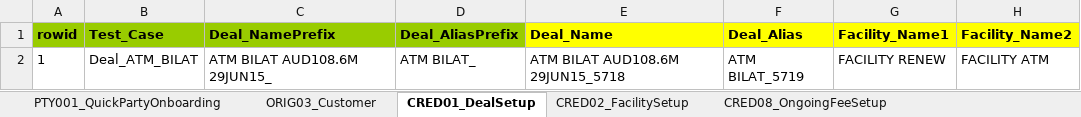
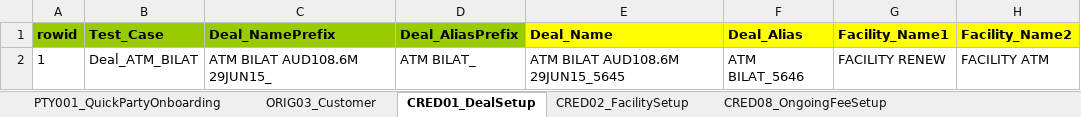
Before and after one commit to shirleenhong/automation-loan-application-cba, an Excel workbook: DataSet/NewUATDeals_DataSet/Deal_ATM_BILAT.xlsx, sheet CRED01_DealSetup, drawn as a sheet; only a part is shown; values as stored, in another font and other column widths than the file's, no borders; the diff names each change by its address in the sheet, - before the commit and + after, or states it on an @@ line.

```diff
--- a/DataSet/NewUATDeals_DataSet/Deal_ATM_BILAT.xlsx (sheet CRED01_DealSetup)
+++ b/DataSet/NewUATDeals_DataSet/Deal_ATM_BILAT.xlsx (sheet CRED01_DealSetup)
-E2 (Deal_Name): ATM BILAT AUD108.6M 29JUN15_5718
+E2 (Deal_Name): ATM BILAT AUD108.6M 29JUN15_5645
-F2 (Deal_Alias): ATM BILAT_5719
+F2 (Deal_Alias): ATM BILAT_5646
```
Also changed, not shown: sheet CRED08_OngoingFeeSetup, sheet SERV01_LoanDrawdown, sheet CRED02_FacilitySetup, sheet SERV15_SchComittmentDecrease, sheet SYND02_PrimaryAllocation, other sheet tabs, 7 other files.
